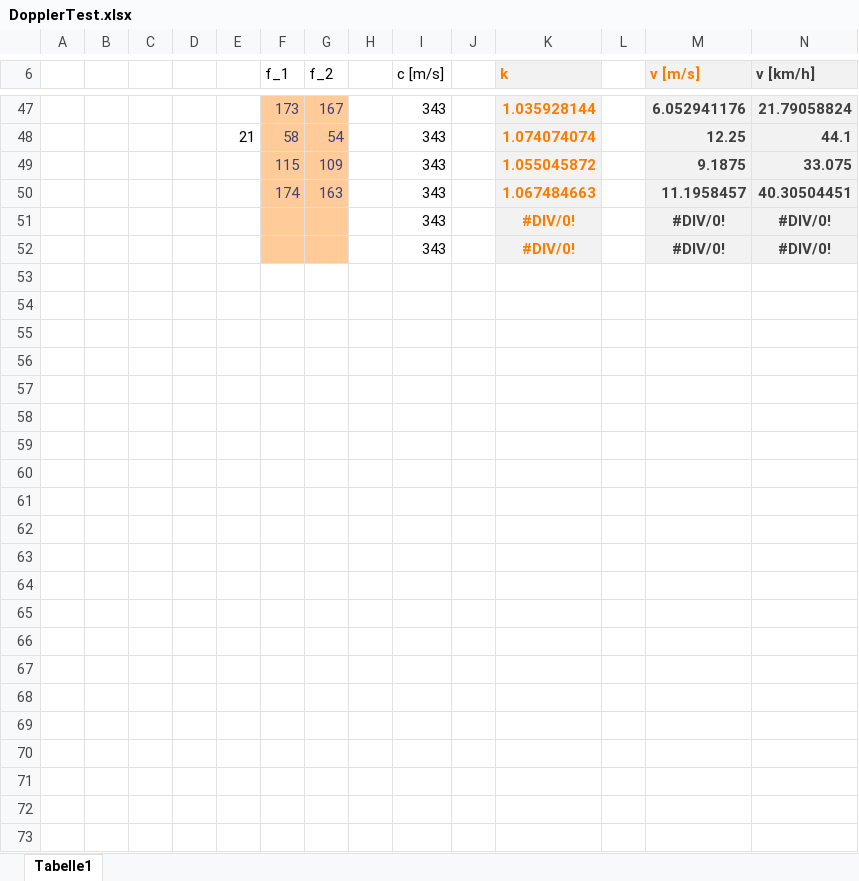
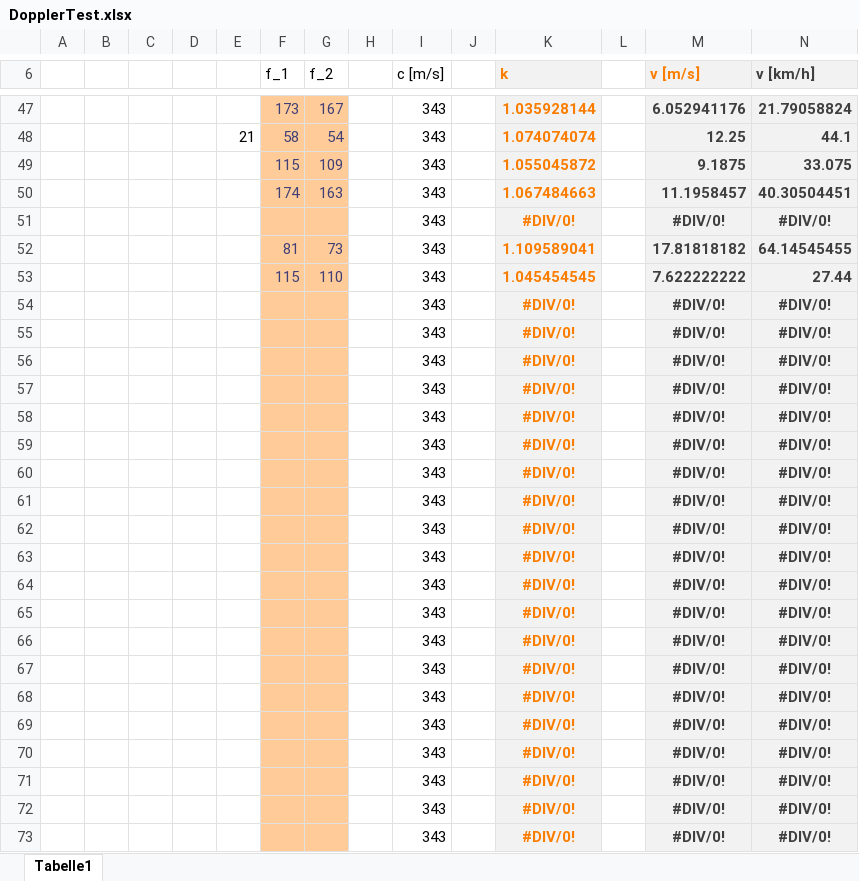
Before and after one commit to vexplained/JugendForscht2022, an Excel workbook: Messungen/Fahrzeuge/DopplerTest.xlsx, sheet Tabelle1, drawn as a sheet; only a part is shown, gaps mark what is left out; values as stored, in another font and other column widths than the file's, no borders; the diff names each change by its address in the sheet, - before the commit and + after, or states it on an @@ line.

```diff
--- a/Messungen/Fahrzeuge/DopplerTest.xlsx (sheet Tabelle1)
+++ b/Messungen/Fahrzeuge/DopplerTest.xlsx (sheet Tabelle1)
+row 52:  |  |  |  |  | 81 | 73 |  | 343 |  | 1.109589041 |  | 17.81818182 | 64.14545455
+row 53:  |  |  |  |  | 115 | 110 |  | 343 |  | 1.045454545 |  | 7.622222222 | 27.44
+row 54:  |  |  |  |  |  |  |  | 343 |  | #DIV/0! |  | #DIV/0! | #DIV/0!
+row 55:  |  |  |  |  |  |  |  | 343 |  | #DIV/0! |  | #DIV/0! | #DIV/0!
+row 56:  |  |  |  |  |  |  |  | 343 |  | #DIV/0! |  | #DIV/0! | #DIV/0!
+row 57:  |  |  |  |  |  |  |  | 343 |  | #DIV/0! |  | #DIV/0! | #DIV/0!
+row 58:  |  |  |  |  |  |  |  | 343 |  | #DIV/0! |  | #DIV/0! | #DIV/0!
+row 59:  |  |  |  |  |  |  |  | 343 |  | #DIV/0! |  | #DIV/0! | #DIV/0!
+row 60:  |  |  |  |  |  |  |  | 343 |  | #DIV/0! |  | #DIV/0! | #DIV/0!
+row 61:  |  |  |  |  |  |  |  | 343 |  | #DIV/0! |  | #DIV/0! | #DIV/0!
+row 62:  |  |  |  |  |  |  |  | 343 |  | #DIV/0! |  | #DIV/0! | #DIV/0!
+row 63:  |  |  |  |  |  |  |  | 343 |  | #DIV/0! |  | #DIV/0! | #DIV/0!
+row 64:  |  |  |  |  |  |  |  | 343 |  | #DIV/0! |  | #DIV/0! | #DIV/0!
+row 65:  |  |  |  |  |  |  |  | 343 |  | #DIV/0! |  | #DIV/0! | #DIV/0!
+row 66:  |  |  |  |  |  |  |  | 343 |  | #DIV/0! |  | #DIV/0! | #DIV/0!
+row 67:  |  |  |  |  |  |  |  | 343 |  | #DIV/0! |  | #DIV/0! | #DIV/0!
+row 68:  |  |  |  |  |  |  |  | 343 |  | #DIV/0! |  | #DIV/0! | #DIV/0!
+row 69:  |  |  |  |  |  |  |  | 343 |  | #DIV/0! |  | #DIV/0! | #DIV/0!
+row 70:  |  |  |  |  |  |  |  | 343 |  | #DIV/0! |  | #DIV/0! | #DIV/0!
+row 71:  |  |  |  |  |  |  |  | 343 |  | #DIV/0! |  | #DIV/0! | #DIV/0!
+row 72:  |  |  |  |  |  |  |  | 343 |  | #DIV/0! |  | #DIV/0! | #DIV/0!
```
Also changed, not shown: Messungen/Fahrzeuge/AmplitudeTest.xlsx, 33 other files.
